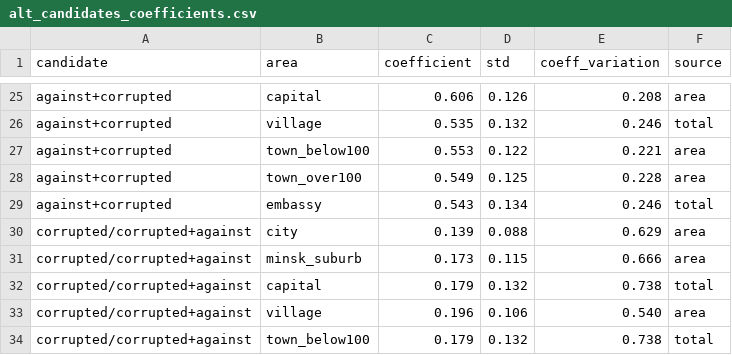
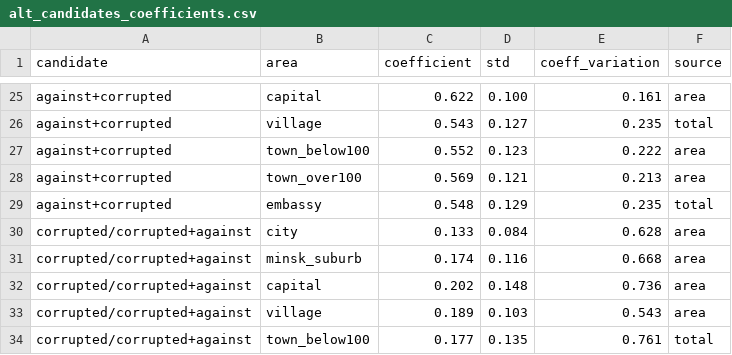
Before and after one commit to demidov91/voice, a CSV file: alt_candidates_coefficients.csv, drawn as a sheet; only a part is shown, gaps mark what is left out; the diff covers the shown part only; the diff names each change by its address in the sheet, - before the commit and + after, or states it on an @@ line.

```diff
--- a/alt_candidates_coefficients.csv
+++ b/alt_candidates_coefficients.csv
-C25 (coefficient): 0.606
+C25 (coefficient): 0.622
-D25 (std): 0.126
+D25 (std): 0.100
-E25 (coeff_variation): 0.208
+E25 (coeff_variation): 0.161
-C26 (coefficient): 0.535
+C26 (coefficient): 0.543
-D26 (std): 0.132
+D26 (std): 0.127
-E26 (coeff_variation): 0.246
+E26 (coeff_variation): 0.235
-C27 (coefficient): 0.553
+C27 (coefficient): 0.552
-D27 (std): 0.122
+D27 (std): 0.123
-E27 (coeff_variation): 0.221
+E27 (coeff_variation): 0.222
-C28 (coefficient): 0.549
+C28 (coefficient): 0.569
-D28 (std): 0.125
+D28 (std): 0.121
-E28 (coeff_variation): 0.228
+E28 (coeff_variation): 0.213
-C29 (coefficient): 0.543
+C29 (coefficient): 0.548
-D29 (std): 0.134
+D29 (std): 0.129
-E29 (coeff_variation): 0.246
+E29 (coeff_variation): 0.235
-C30 (coefficient): 0.139
+C30 (coefficient): 0.133
-D30 (std): 0.088
+D30 (std): 0.084
-E30 (coeff_variation): 0.629
+E30 (coeff_variation): 0.628
-C31 (coefficient): 0.173
+C31 (coefficient): 0.174
-D31 (std): 0.115
+D31 (std): 0.116
-E31 (coeff_variation): 0.666
+E31 (coeff_variation): 0.668
-C32 (coefficient): 0.179
+C32 (coefficient): 0.202
-D32 (std): 0.132
+D32 (std): 0.148
-E32 (coeff_variation): 0.738
+E32 (coeff_variation): 0.736
-F32 (source): total
+F32 (source): area
-C33 (coefficient): 0.196
+C33 (coefficient): 0.189
-D33 (std): 0.106
+D33 (std): 0.103
-E33 (coeff_variation): 0.540
+E33 (coeff_variation): 0.543
-C34 (coefficient): 0.179
+C34 (coefficient): 0.177
-D34 (std): 0.132
+D34 (std): 0.135
-E34 (coeff_variation): 0.738
+E34 (coeff_variation): 0.761
```
Also changed, not shown: 1 added row, 1 removed row and 81 edited cells elsewhere in this file, alt_candidates_coefficients--intermediate.csv, outliers.csv, 5 other files.
